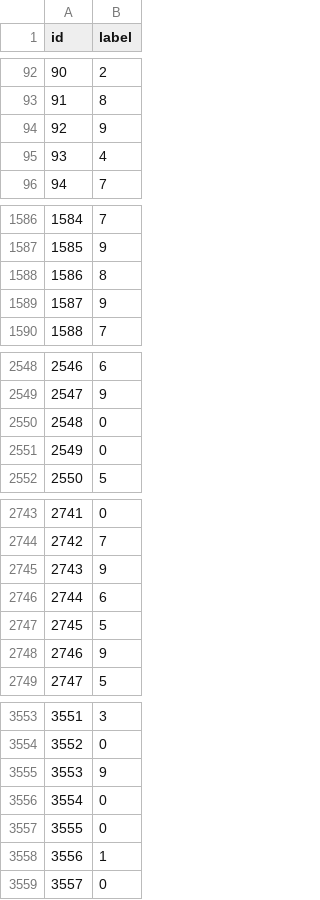
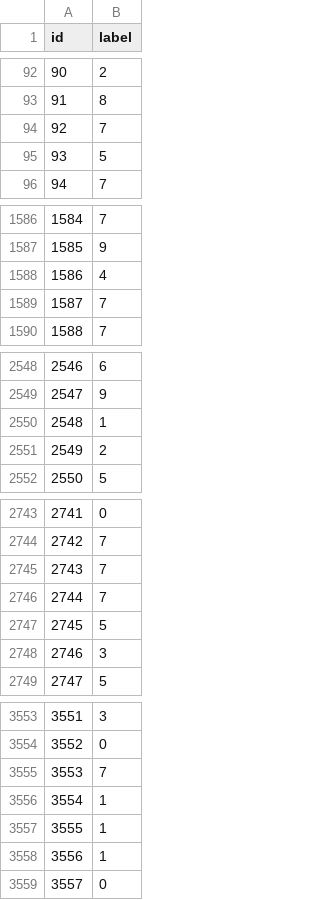
Before and after one commit to Williscool13/Kannada-MNIST, a CSV file: submission.csv, drawn as a sheet; only a part is shown, gaps mark what is left out; the diff covers the shown part only.

Commit message:
predictions made

```diff
--- a/submission.csv
+++ b/submission.csv
@@ -93,4 +93,4 @@ id,label
 91,8
-92,9
-93,4
+92,7
+93,5
 94,7
@@ -1587,4 +1587,4 @@ id,label
 1585,9
-1586,8
-1587,9
+1586,4
+1587,7
 1588,7
@@ -2549,4 +2549,4 @@ id,label
 2547,9
-2548,0
-2549,0
+2548,1
+2549,2
 2550,5
@@ -2744,6 +2744,6 @@ id,label
 2742,7
-2743,9
-2744,6
+2743,7
+2744,7
 2745,5
-2746,9
+2746,3
 2747,5
@@ -3554,5 +3554,5 @@ id,label
 3552,0
-3553,9
-3554,0
-3555,0
+3553,7
+3554,1
+3555,1
 3556,1
```
Also changed, not shown: 89 edited cells elsewhere in this file.
